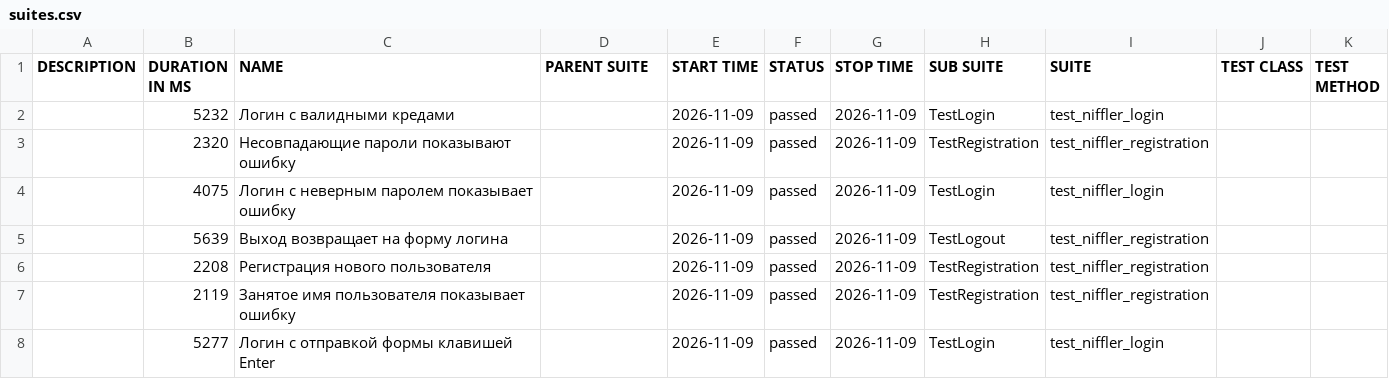
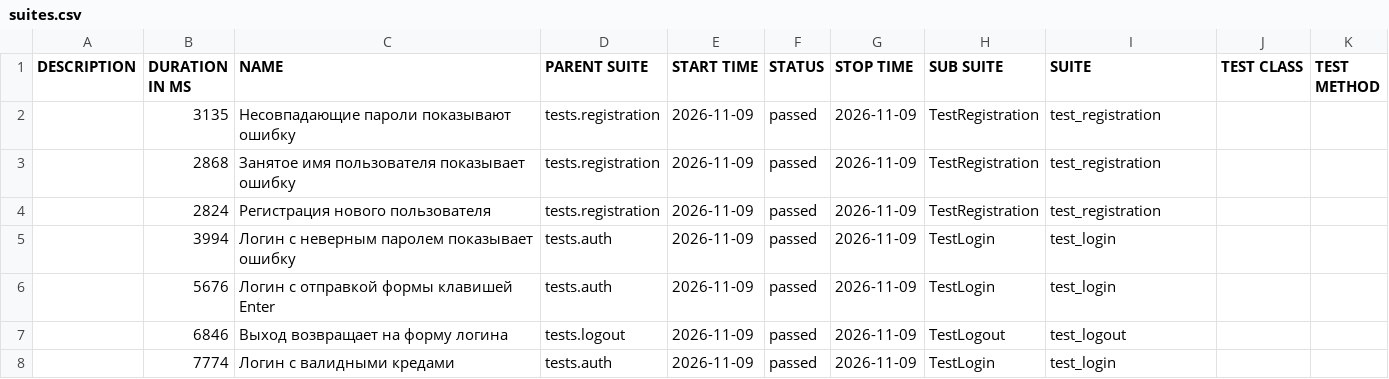
Before and after one commit to L4m4w/getting-started-python, a CSV file: data/suites.csv, drawn as a sheet.

```diff
--- a/data/suites.csv
+++ b/data/suites.csv
@@ -1,8 +1,8 @@
 "DESCRIPTION","DURATION IN MS","NAME","PARENT SUITE","START TIME","STATUS","STOP TIME","SUB SUITE","SUITE","TEST CLASS","TEST METHOD"
-"","5232","Логин с валидными кредами","","2026-11-09","passed","2026-11-09","TestLogin","test_niffler_login","",""
-"","2320","Несовпадающие пароли показывают ошибку","","2026-11-09","passed","2026-11-09","TestRegistration","test_niffler_registration","",""
-"","4075","Логин с неверным паролем показывает ошибку","","2026-11-09","passed","2026-11-09","TestLogin","test_niffler_login","",""
-"","5639","Выход возвращает на форму логина","","2026-11-09","passed","2026-11-09","TestLogout","test_niffler_registration","",""
-"","2208","Регистрация нового пользователя","","2026-11-09","passed","2026-11-09","TestRegistration","test_niffler_registration","",""
-"","2119","Занятое имя пользователя показывает ошибку","","2026-11-09","passed","2026-11-09","TestRegistration","test_niffler_registration","",""
-"","5277","Логин с отправкой формы клавишей Enter","","2026-11-09","passed","2026-11-09","TestLogin","test_niffler_login","",""
+"","3135","Несовпадающие пароли показывают ошибку","tests.registration","2026-11-09","passed","2026-11-09","TestRegistration","test_registration","",""
+"","2868","Занятое имя пользователя показывает ошибку","tests.registration","2026-11-09","passed","2026-11-09","TestRegistration","test_registration","",""
+"","2824","Регистрация нового пользователя","tests.registration","2026-11-09","passed","2026-11-09","TestRegistration","test_registration","",""
+"","3994","Логин с неверным паролем показывает ошибку","tests.auth","2026-11-09","passed","2026-11-09","TestLogin","test_login","",""
+"","5676","Логин с отправкой формы клавишей Enter","tests.auth","2026-11-09","passed","2026-11-09","TestLogin","test_login","",""
+"","6846","Выход возвращает на форму логина","tests.logout","2026-11-09","passed","2026-11-09","TestLogout","test_logout","",""
+"","7774","Логин с валидными кредами","tests.auth","2026-11-09","passed","2026-11-09","TestLogin","test_login","",""
```
Also changed, not shown: data/behaviors.csv, 35 other files.
